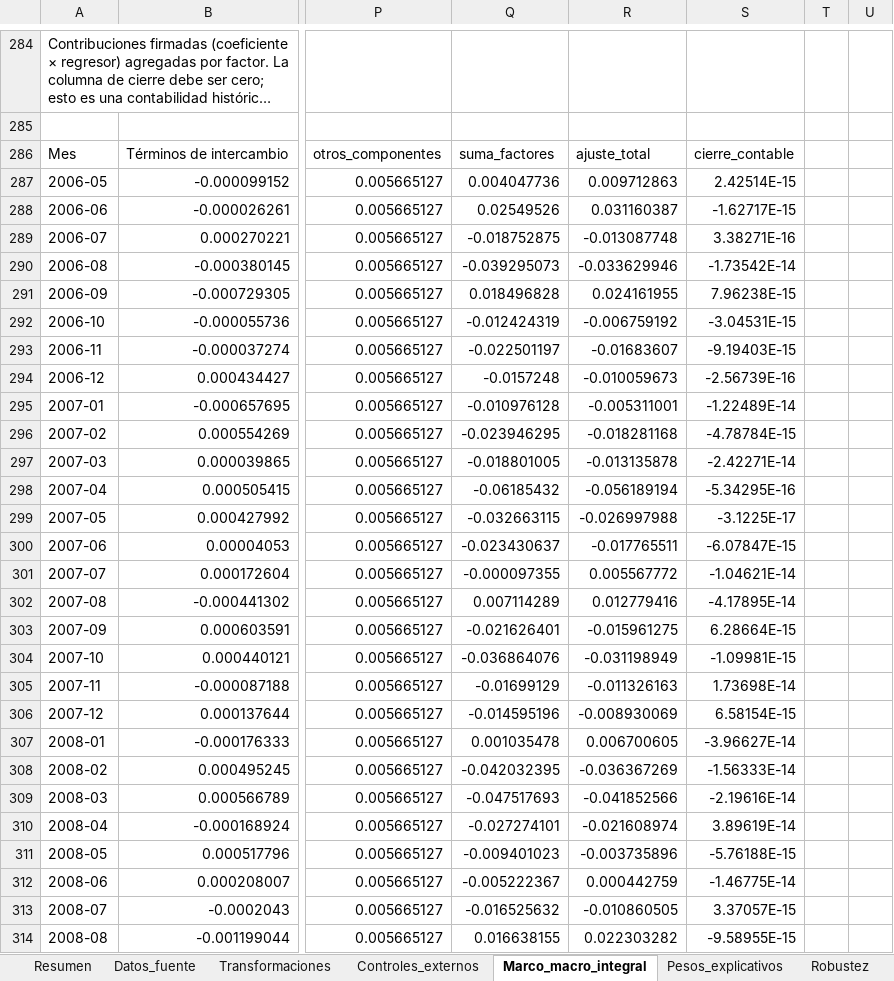
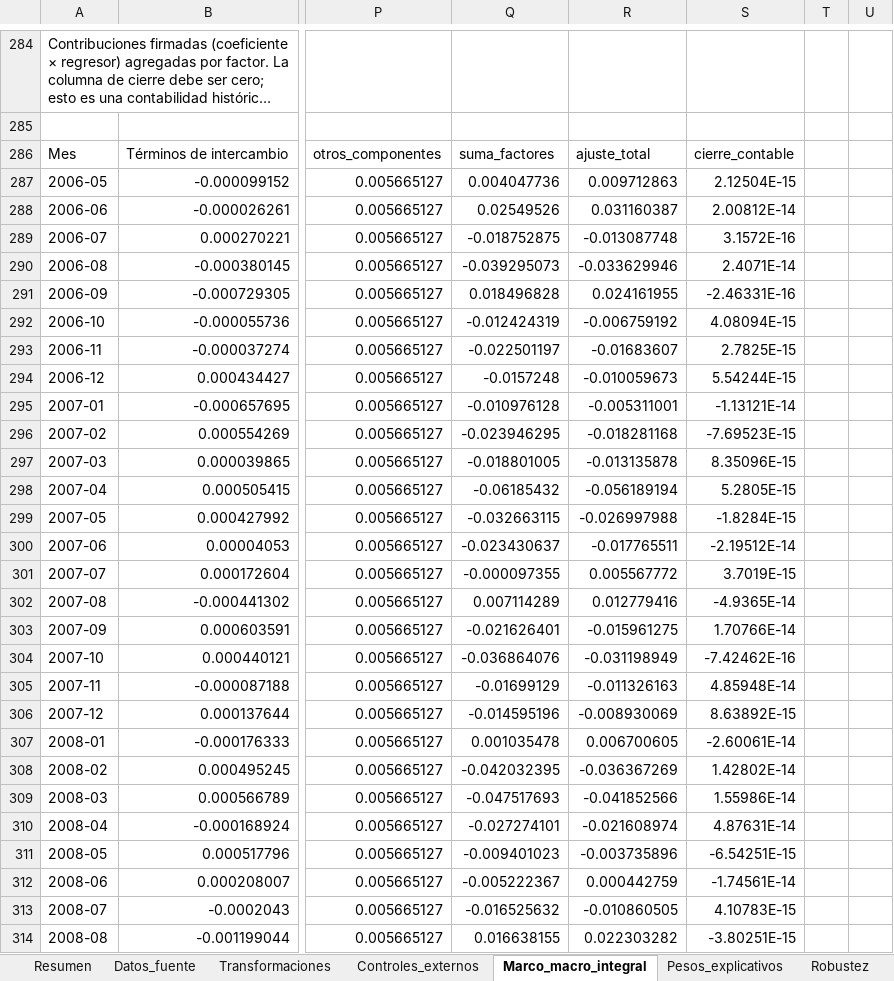
Before and after one commit to JEstebanMejiaV/modelo-trm-colombia, an Excel workbook: deliverables/modelo_trm_colombia.xlsx, sheet Marco_macro_integral, drawn as a sheet; only a part is shown, gaps mark what is left out; long unchanged cells end in …; values as stored, in another font and other column widths than the file's, no borders; charts and pictures and conditional formats and table styles not drawn; the diff covers the shown part only; the diff names each change by its address in the sheet, - before the commit and + after, or states it on an @@ line.

```diff
--- a/deliverables/modelo_trm_colombia.xlsx (sheet Marco_macro_integral)
+++ b/deliverables/modelo_trm_colombia.xlsx (sheet Marco_macro_integral)
-S287: 2.42514E-15
+S287: 2.12504E-15
-S288: -1.62717E-15
+S288: 2.00812E-14
-S289: 3.38271E-16
+S289: 3.1572E-16
-S290: -1.73542E-14
+S290: 2.4071E-14
-S291: 7.96238E-15
+S291: -2.46331E-16
-S292: -3.04531E-15
+S292: 4.08094E-15
-S293: -9.19403E-15
+S293: 2.7825E-15
-S294: -2.56739E-16
+S294: 5.54244E-15
-S295: -1.22489E-14
+S295: -1.13121E-14
-S296: -4.78784E-15
+S296: -7.69523E-15
-S297: -2.42271E-14
+S297: 8.35096E-15
-S298: -5.34295E-16
+S298: 5.2805E-15
-S299: -3.1225E-17
+S299: -1.8284E-15
-S300: -6.07847E-15
+S300: -2.19512E-14
-S301: -1.04621E-14
+S301: 3.7019E-15
-S302: -4.17895E-14
+S302: -4.9365E-14
-S303: 6.28664E-15
+S303: 1.70766E-14
-S304: -1.09981E-15
+S304: -7.42462E-16
-S305: 1.73698E-14
+S305: 4.85948E-14
-S306: 6.58154E-15
+S306: 8.63892E-15
-S307: -3.96627E-14
+S307: -2.60061E-14
-S308: -1.56333E-14
+S308: 1.42802E-14
-S309: -2.19616E-14
+S309: 1.55986E-14
-S310: 3.89619E-14
+S310: 4.87631E-14
-S311: -5.76188E-15
+S311: -6.54251E-15
-S312: -1.46775E-14
+S312: -1.74561E-14
-S313: 3.37057E-15
+S313: 4.10783E-15
-S314: -9.58955E-15
+S314: -3.80251E-15
```
Also changed, not shown: 480 edited cells elsewhere in this sheet, sheet Pronostico, 40 other files.
